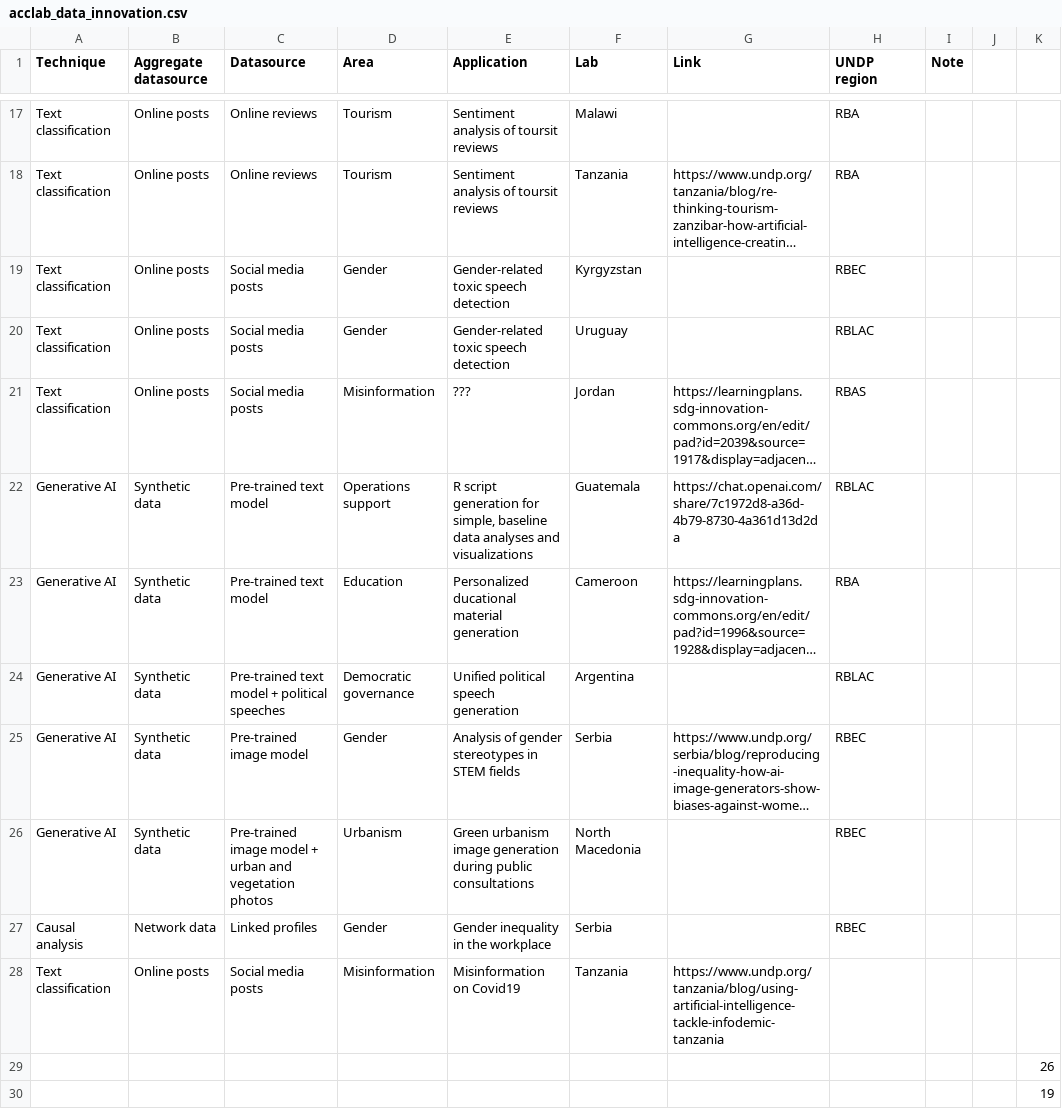
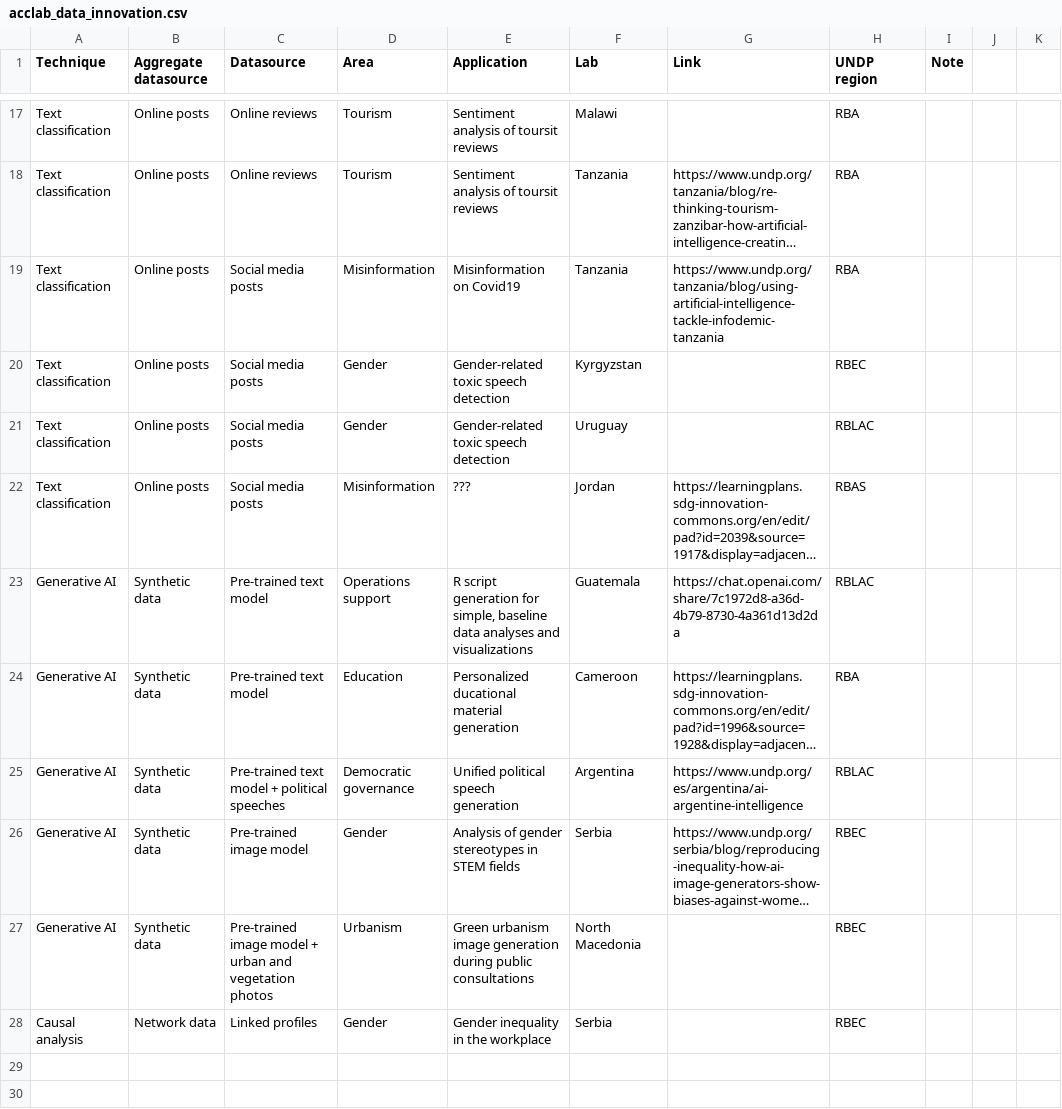
Before and after one commit to UNDP-Accelerator-Labs/AI-map, a CSV file: data/acclab_data_innovation.csv, drawn as a sheet; only a part is shown, gaps mark what is left out; long unchanged cells end in …; removed rows and columns are numbered as before the commit, all else as after; the diff names each change by its address in the sheet, - before the commit and + after, or states it on an @@ line.

Commit message:
testing different means of fetching data

```diff
--- a/data/acclab_data_innovation.csv
+++ b/data/acclab_data_innovation.csv
+row 19: Text classification | Online posts | Social media posts | Misinformation | Misinformation on Covid19 | Tanzania | https://www.undp.org/tanzania/blog/using-artificial-intelligence-tackle-infodemic-tanzania | RBA
-G25 (Link): (empty)
+G25 (Link): https://www.undp.org/es/argentina/ai-argentine-intelligence
-row 28: Text classification | Online posts | Social media posts | Misinformation | Misinformation on Covid19 | Tanzania | https://www.undp.org/tanzania/blog/using-artificial-intelligence-tackle-infodemic-tanzania
-row 29:  |  |  |  |  |  |  |  |  |  | 26
-row 30:  |  |  |  |  |  |  |  |  |  | 19
```
Also changed, not shown: 3 other files.
